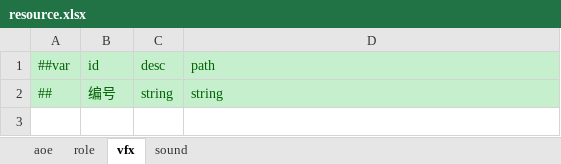
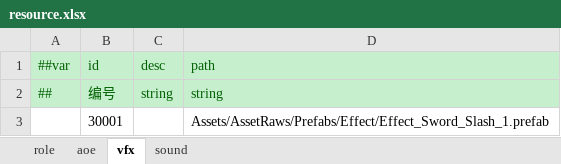
Before and after one commit to jrainstar/wecs, an Excel workbook: Shared/Configs/Datas/gameplay/resource.xlsx, sheet vfx, drawn as a sheet; values as stored, in another font and other column widths than the file's, no borders; the diff names each change by its address in the sheet, - before the commit and + after, or states it on an @@ line.

```diff
--- a/Shared/Configs/Datas/gameplay/resource.xlsx (sheet vfx)
+++ b/Shared/Configs/Datas/gameplay/resource.xlsx (sheet vfx)
@@ sheet tab order changed: role | aoe | vfx | sound @@
+row 3:  | 30001 |  | Assets/AssetRaws/Prefabs/Effect/Effect_Sword_Slash_1.prefab
```
Also changed, not shown: Shared/Configs/Datas/gameplay/timeline.xlsx, 19 other files.
